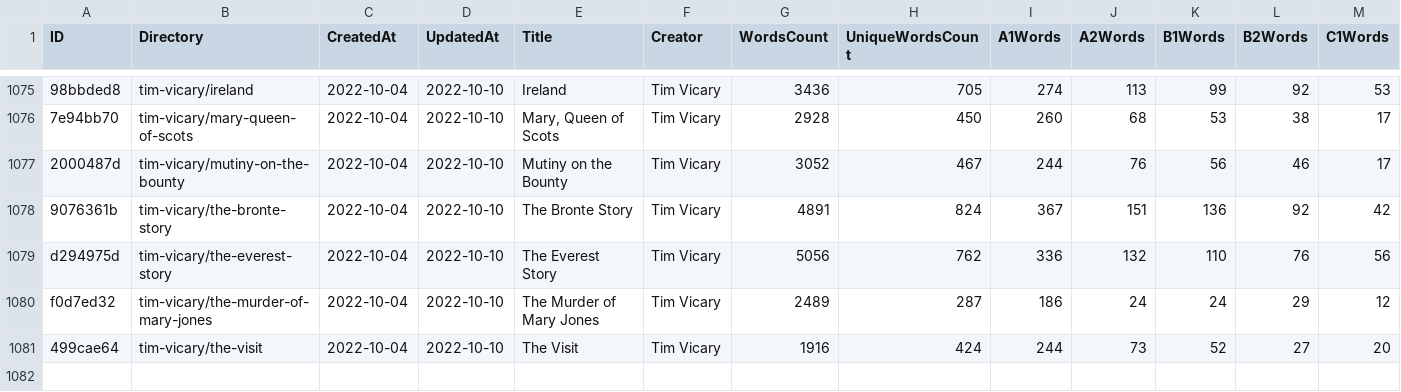
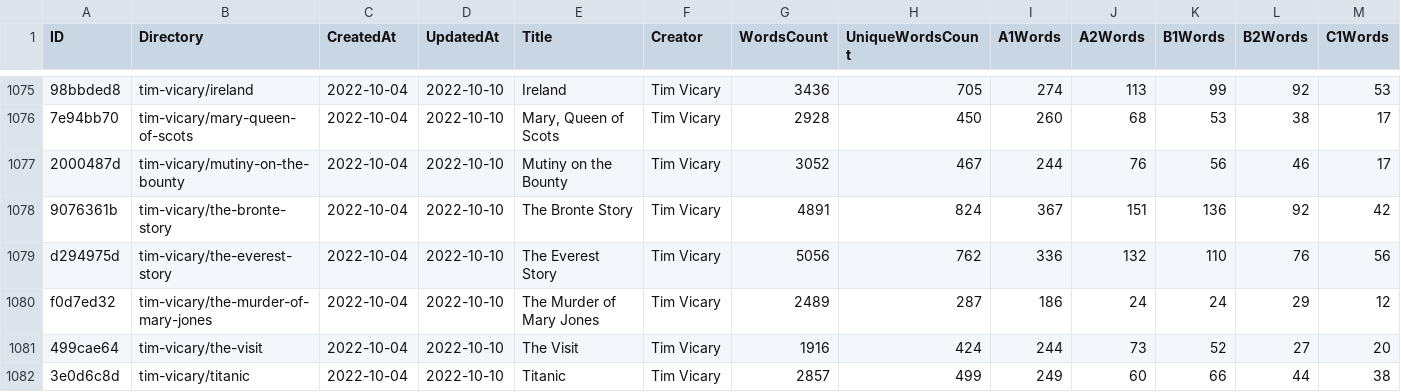
Before and after one commit to zaban-asly/library, a TSV file: index.tsv, drawn as a sheet; only a part is shown, gaps mark what is left out; rows hold the shown columns only; the diff names each change by its address in the sheet, - before the commit and + after, or states it on an @@ line.

Commit message:
Titanic

```diff
--- a/index.tsv
+++ b/index.tsv
+row 1082: 3e0d6c8d | tim-vicary/titanic | 2022-10-04 | 2022-10-10 | Titanic | Tim Vicary | 2857 | 499 | 249 | 60 | 66 | 44 | 38
```
Also changed, not shown: 4 other files.
